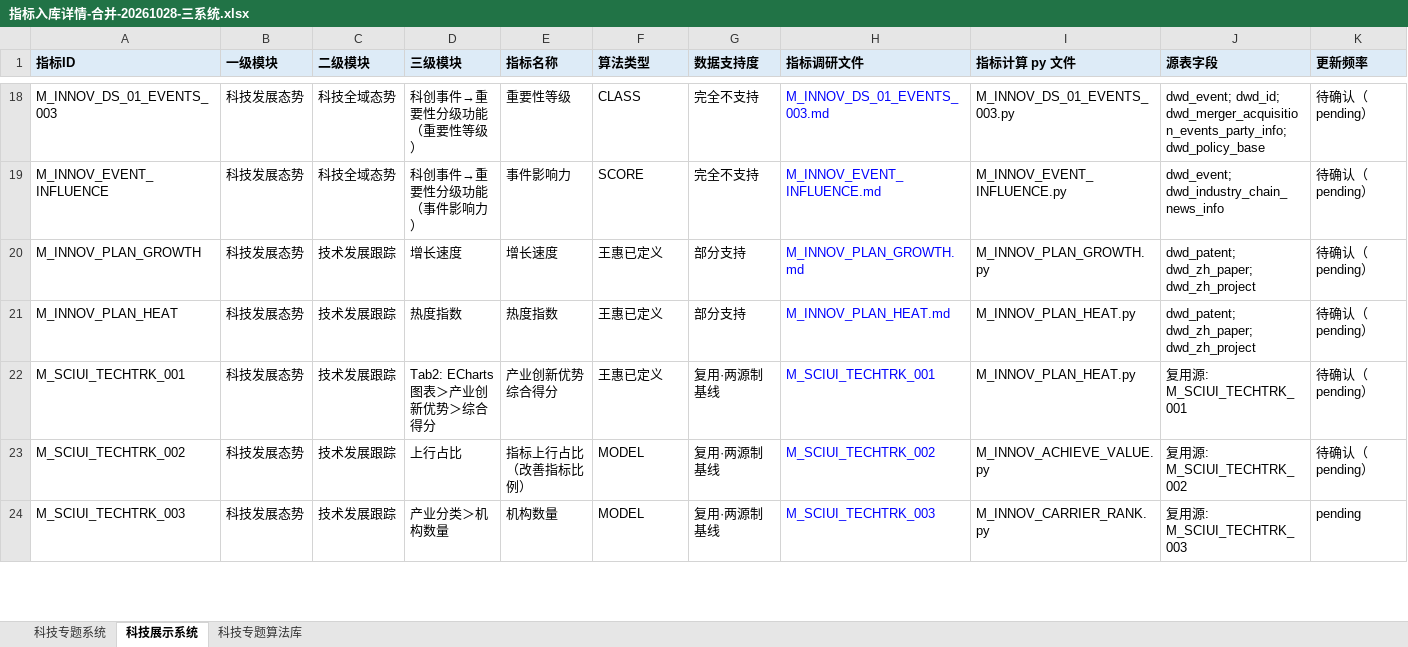
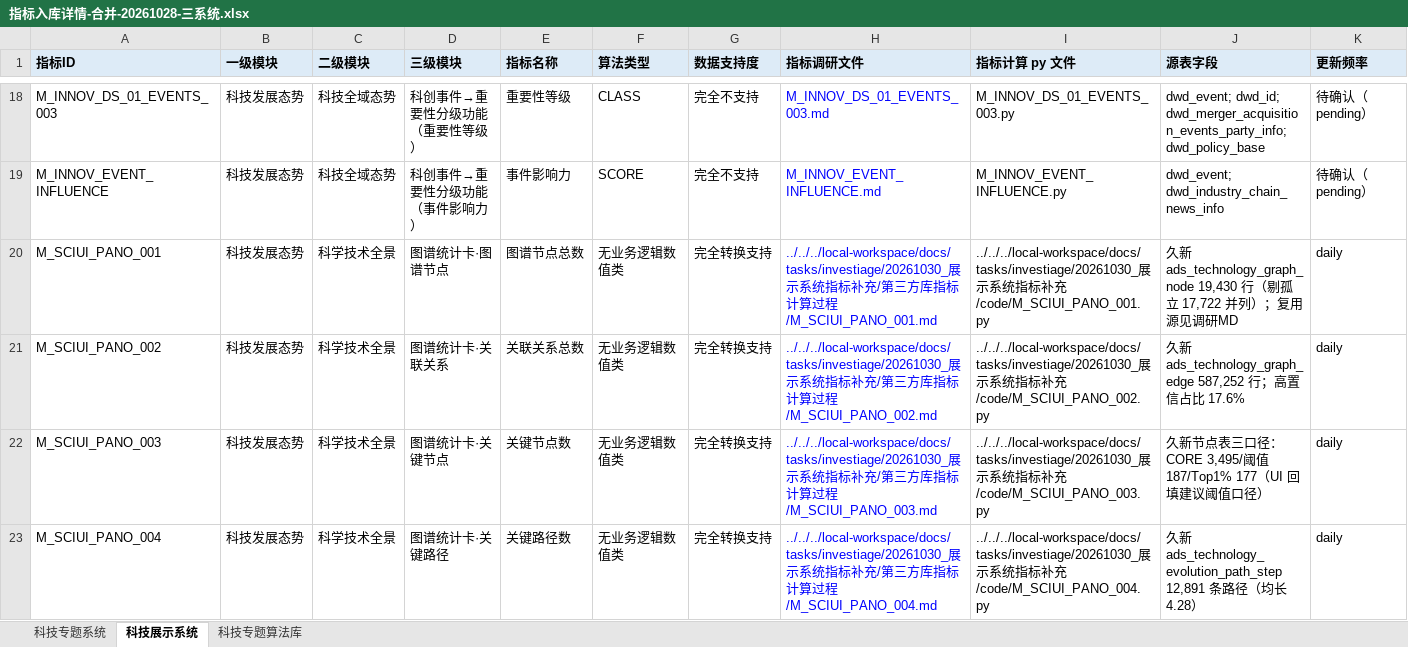
Before and after one commit to Marisolebxf/-, an Excel workbook: agent-delivery/metrics/指标入库详情-合并-20261028-三系统.xlsx, sheet 科技展示系统, drawn as a sheet; only a part is shown, gaps mark what is left out; the shorter side is filled out with more unchanged rows; values as stored, in another font and other column widths than the file's, no borders; rows hold the shown columns only; the diff covers the shown part only; the diff names each change by its address in the sheet, - before the commit and + after, or states it on an @@ line.

```diff
--- a/agent-delivery/metrics/指标入库详情-合并-20261028-三系统.xlsx (sheet 科技展示系统)
+++ b/agent-delivery/metrics/指标入库详情-合并-20261028-三系统.xlsx (sheet 科技展示系统)
+row 20: M_SCIUI_PANO_001 | 科技发展态势 | 科学技术全景 | 图谱统计卡·图谱节点 | 图谱节点总数 | 无业务逻辑数值类 | 完全转换支持 | ../../../local-workspace/docs/tasks/investiage/20261030_展示系统指标补充/第三方库指标计算过程/M_SCIUI_PANO_001.md | ../../../local-workspace/docs/tasks/investiage/20261030_展示系统指标补充/code/M_SCIUI_PANO_001.py | 久新 ads_technology_graph_node 19,430 行（剔孤立 17,722 并列）；复用源见调研MD | daily
+row 21: M_SCIUI_PANO_002 | 科技发展态势 | 科学技术全景 | 图谱统计卡·关联关系 | 关联关系总数 | 无业务逻辑数值类 | 完全转换支持 | ../../../local-workspace/docs/tasks/investiage/20261030_展示系统指标补充/第三方库指标计算过程/M_SCIUI_PANO_002.md | ../../../local-workspace/docs/tasks/investiage/20261030_展示系统指标补充/code/M_SCIUI_PANO_002.py | 久新 ads_technology_graph_edge 587,252 行；高置信占比 17.6% | daily
+row 22: M_SCIUI_PANO_003 | 科技发展态势 | 科学技术全景 | 图谱统计卡·关键节点 | 关键节点数 | 无业务逻辑数值类 | 完全转换支持 | ../../../local-workspace/docs/tasks/investiage/20261030_展示系统指标补充/第三方库指标计算过程/M_SCIUI_PANO_003.md | ../../../local-workspace/docs/tasks/investiage/20261030_展示系统指标补充/code/M_SCIUI_PANO_003.py | 久新节点表三口径：CORE 3,495/阈值 187/Top1% 177（UI 回填建议阈值口径） | daily
+row 23: M_SCIUI_PANO_004 | 科技发展态势 | 科学技术全景 | 图谱统计卡·关键路径 | 关键路径数 | 无业务逻辑数值类 | 完全转换支持 | ../../../local-workspace/docs/tasks/investiage/20261030_展示系统指标补充/第三方库指标计算过程/M_SCIUI_PANO_004.md | ../../../local-workspace/docs/tasks/investiage/20261030_展示系统指标补充/code/M_SCIUI_PANO_004.py | 久新 ads_technology_evolution_path_step 12,891 条路径（均长 4.28） | daily
```
Also changed, not shown: 4 added rows elsewhere in this sheet, 2 other files.
